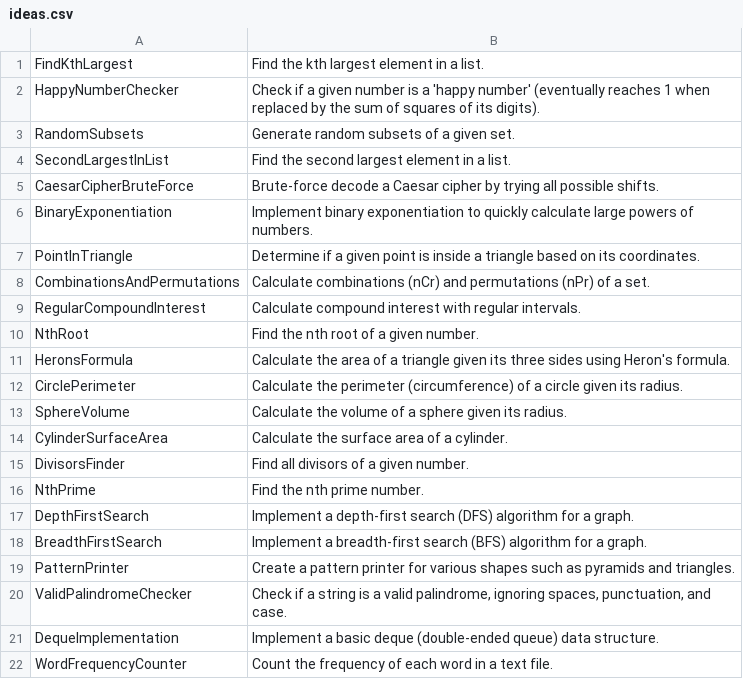
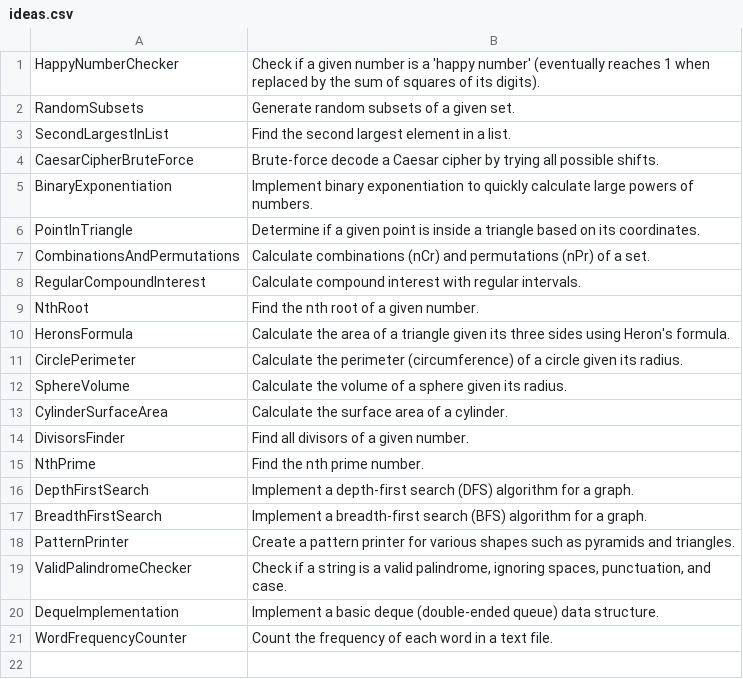
Before and after one commit to TheTrueProblematic/EndlessProjects, a CSV file: ideas.csv, drawn as a sheet.

Commit message:
Find the kth largest element in a list.

```diff
--- a/ideas.csv
+++ b/ideas.csv
@@ -1,2 +1 @@
-FindKthLargest,Find the kth largest element in a list.
 HappyNumberChecker,Check if a given number is a 'happy number' (eventually reaches 1 when replaced by the sum of squares of its digits).
```
Also changed, not shown: 1 other file.
